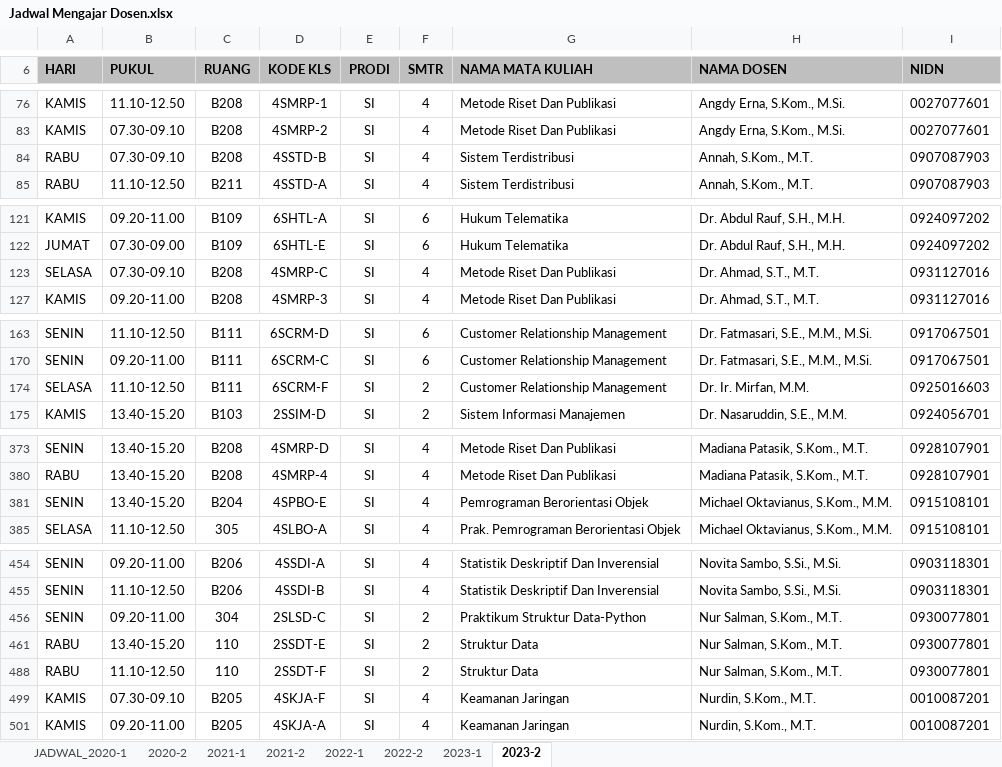
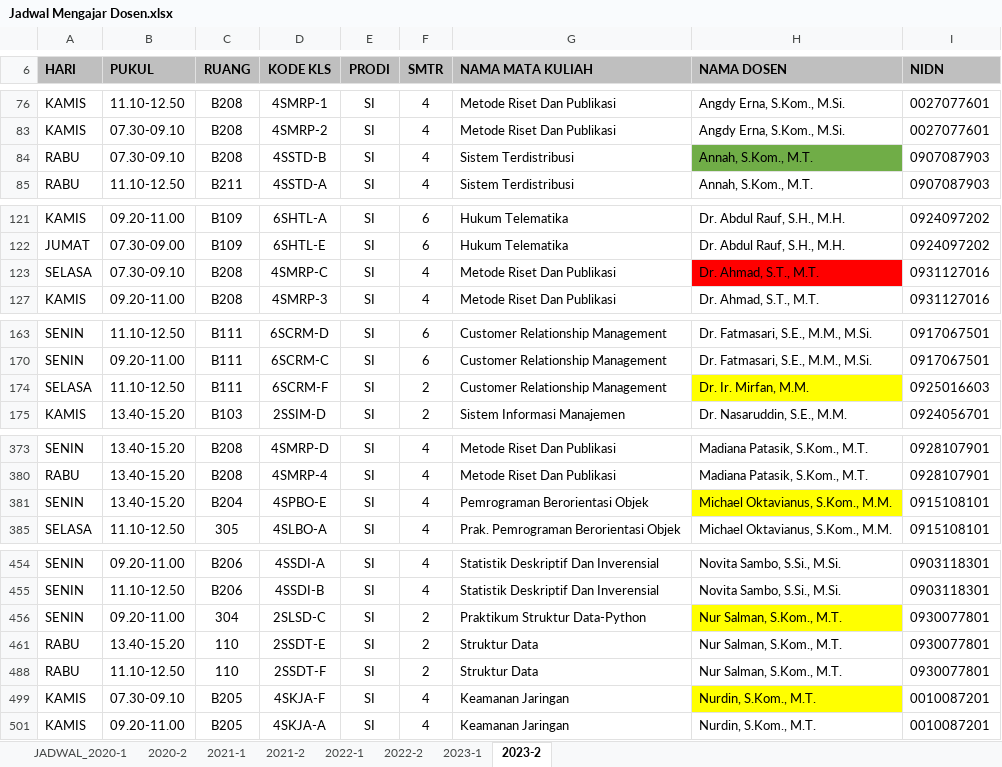
Before and after one commit to ookapratama/Php_ClusteringDosen, an Excel workbook: data data/Jadwal Mengajar Dosen.xlsx, sheet 2023-2, drawn as a sheet; only a part is shown, gaps mark what is left out; values as stored, in another font and other column widths than the file's, no borders; charts and pictures and conditional formats not drawn; the diff covers the shown part only; the diff names each change by its address in the sheet, - before the commit and + after, or states it on an @@ line.

```diff
--- a/data data/Jadwal Mengajar Dosen.xlsx (sheet 2023-2)
+++ b/data data/Jadwal Mengajar Dosen.xlsx (sheet 2023-2)
-H84 fill: none
+H84 fill: #70AD47
-H123 fill: none
+H123 fill: #FF0000
-H174 fill: none
+H174 fill: #FFFF00
-H381 fill: none
+H381 fill: #FFFF00
-H456 fill: none
+H456 fill: #FFFF00
-H499 fill: none
+H499 fill: #FFFF00
```
Also changed, not shown: cell formats elsewhere in this sheet, sheet 2023-1, data data/Data Bimbingan.xlsx, data data/Data DTPR Dosen.xlsx, 25 other files.
